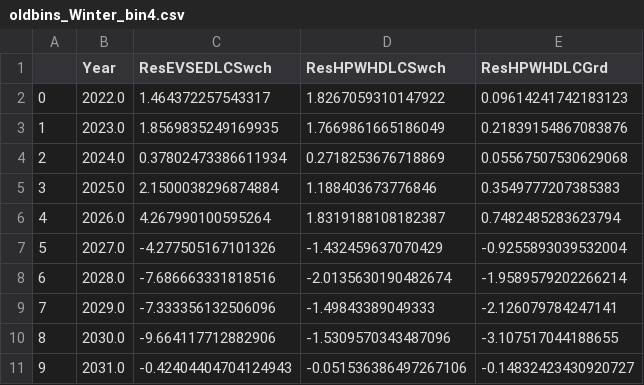
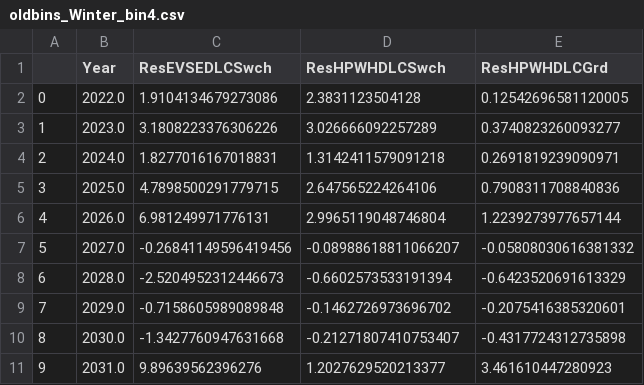
Before and after one commit to NW-Demand-Response-Emissions-Impacts/Main, a CSV file: data/processed_data/emissions_impacts/oldbins_Winter_bin4.csv, drawn as a sheet; only a part is shown; the diff covers the shown part only.

```diff
--- a/data/processed_data/emissions_impacts/oldbins_Winter_bin4.csv
+++ b/data/processed_data/emissions_impacts/oldbins_Winter_bin4.csv
@@ -1,11 +1,11 @@
 ,Year,ResEVSEDLCSwch,ResHPWHDLCSwch,ResHPWHDLCGrd
-0,2022.0,1.464372257543317,1.8267059310147922,0.09614241742183123
-1,2023.0,1.8569835249169935,1.7669861665186049,0.21839154867083876
-2,2024.0,0.37802473386611934,0.2718253676718869,0.05567507530629068
-3,2025.0,2.1500038296874884,1.188403673776846,0.3549777207385383
-4,2026.0,4.267990100595264,1.8319188108182387,0.7482485283623794
-5,2027.0,-4.277505167101326,-1.432459637070429,-0.9255893039532004
-6,2028.0,-7.686663331818516,-2.0135630190482674,-1.9589579202266214
-7,2029.0,-7.333356132506096,-1.49843389049333,-2.126079784247141
-8,2030.0,-9.664117712882906,-1.5309570343487096,-3.107517044188655
-9,2031.0,-0.42404404704124943,-0.051536386497267106,-0.14832423430920727
+0,2022.0,1.9104134679273086,2.3831123504128,0.12542696581120005
+1,2023.0,3.1808223376306226,3.026666092257289,0.3740823260093277
+2,2024.0,1.8277016167018831,1.3142411579091218,0.2691819239090971
+3,2025.0,4.7898500291779715,2.647565224264106,0.7908311708840836
+4,2026.0,6.981249971776131,2.9965119048746804,1.2239273977657144
+5,2027.0,-0.26841149596419456,-0.08988618811066207,-0.05808030616381332
+6,2028.0,-2.5204952312446673,-0.6602573533191394,-0.6423520691613329
+7,2029.0,-0.7158605989089848,-0.1462726973696702,-0.2075416385320601
+8,2030.0,-1.3427760947631668,-0.21271807410753407,-0.4317724312735898
+9,2031.0,9.89639562396276,1.2027629520213377,3.461610447280923
```
Also changed, not shown: 30 edited cells elsewhere in this file, data/processed_data/emissions_impacts/newbins_Fall_bin1.csv, data/processed_data/emissions_impacts/oldbins_Summer_bin2.csv, 13 other files.
